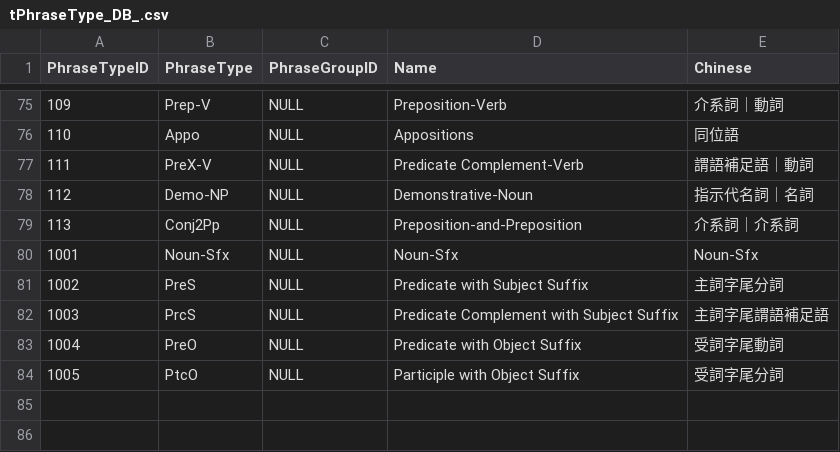
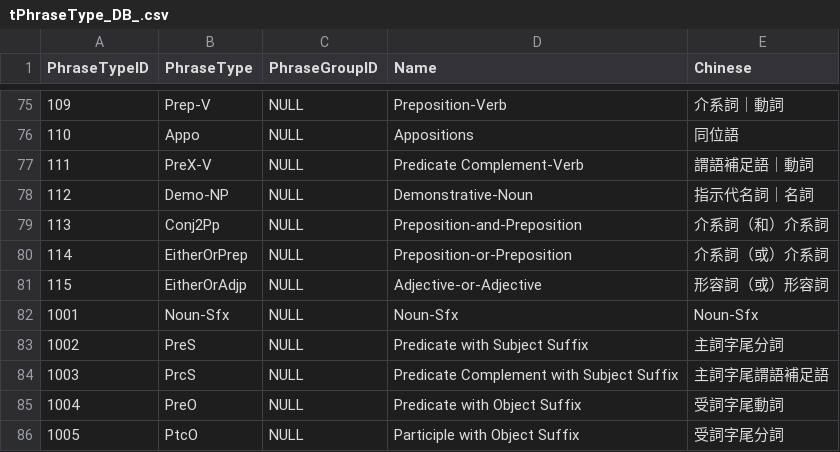
Before and after one commit to PaulHuangTJC/MaculaOT-Phrases, a CSV file: tPhraseType_DB_.csv, drawn as a sheet; only a part is shown, gaps mark what is left out.

Commit message:
Enhance phrase checker to support 'EitherOr' phrase types for coordination involving 'or'. Updated COORD_CAT_ROLE and EITHER_OR_CAT_MAP to include both 'pp' and 'PP' for prepositional phrases. Modified extraction logic to utilize these mappings, ensuring accurate phrase type identification in coordination scenarios.

```diff
--- a/tPhraseType_DB_.csv
+++ b/tPhraseType_DB_.csv
@@ -78,3 +78,5 @@ PhraseTypeID,PhraseType,PhraseGroupID,Name,Chinese
 112,Demo-NP,NULL,Demonstrative-Noun,指示代名詞｜名詞
-113,Conj2Pp,NULL,Preposition-and-Preposition,介系詞｜介系詞
+113,Conj2Pp,NULL,Preposition-and-Preposition,介系詞（和）介系詞
+114,EitherOrPrep,NULL,Preposition-or-Preposition,介系詞（或）介系詞
+115,EitherOrAdjp,NULL,Adjective-or-Adjective,形容詞（或）形容詞
 1001,Noun-Sfx,NULL,Noun-Sfx,Noun-Sfx
```
Also changed, not shown: 1 other file.
